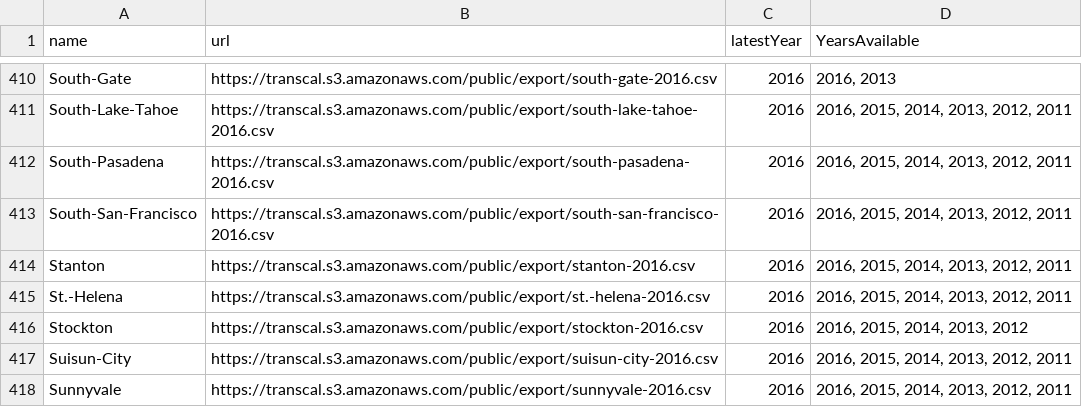
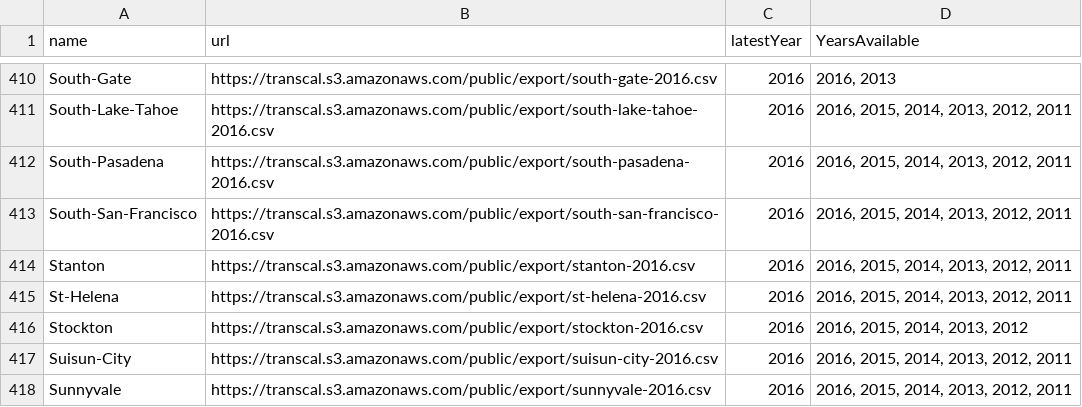
Before and after one commit to AsherMeyers/DATA-608, a CSV file: FinalProject/cities.csv, drawn as a sheet; only a part is shown, gaps mark what is left out.

Commit message:
Update cities.csv

```diff
--- a/FinalProject/cities.csv
+++ b/FinalProject/cities.csv
@@ -414,3 +414,3 @@ South-San-Francisco,https://transcal.s3.amazonaws.com/public/export/south-san-fr
 Stanton,https://transcal.s3.amazonaws.com/public/export/stanton-2016.csv,2016,"2016, 2015, 2014, 2013, 2012, 2011"
-St.-Helena,https://transcal.s3.amazonaws.com/public/export/st.-helena-2016.csv,2016,"2016, 2015, 2014, 2013, 2012, 2011"
+St-Helena,https://transcal.s3.amazonaws.com/public/export/st-helena-2016.csv,2016,"2016, 2015, 2014, 2013, 2012, 2011"
 Stockton,https://transcal.s3.amazonaws.com/public/export/stockton-2016.csv,2016,"2016, 2015, 2014, 2013, 2012"
```
